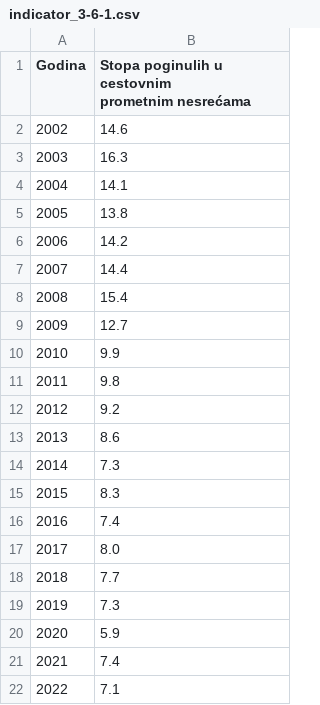
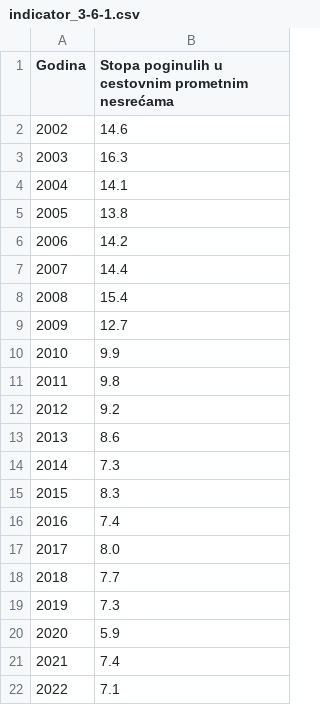
Before and after one commit to CroatianBureauOfStatistics/sdg-indicators, a CSV file: data/indicator_3-6-1.csv, drawn as a sheet.

Commit message:
Update indicator_3-6-1.csv

```diff
--- a/data/indicator_3-6-1.csv
+++ b/data/indicator_3-6-1.csv
@@ -1,3 +1,2 @@
-Godina,"Stopa poginulih u cestovnim
- prometnim nesrećama "
+Godina,Stopa poginulih u cestovnim prometnim nesrećama
 2002,14.6
```
